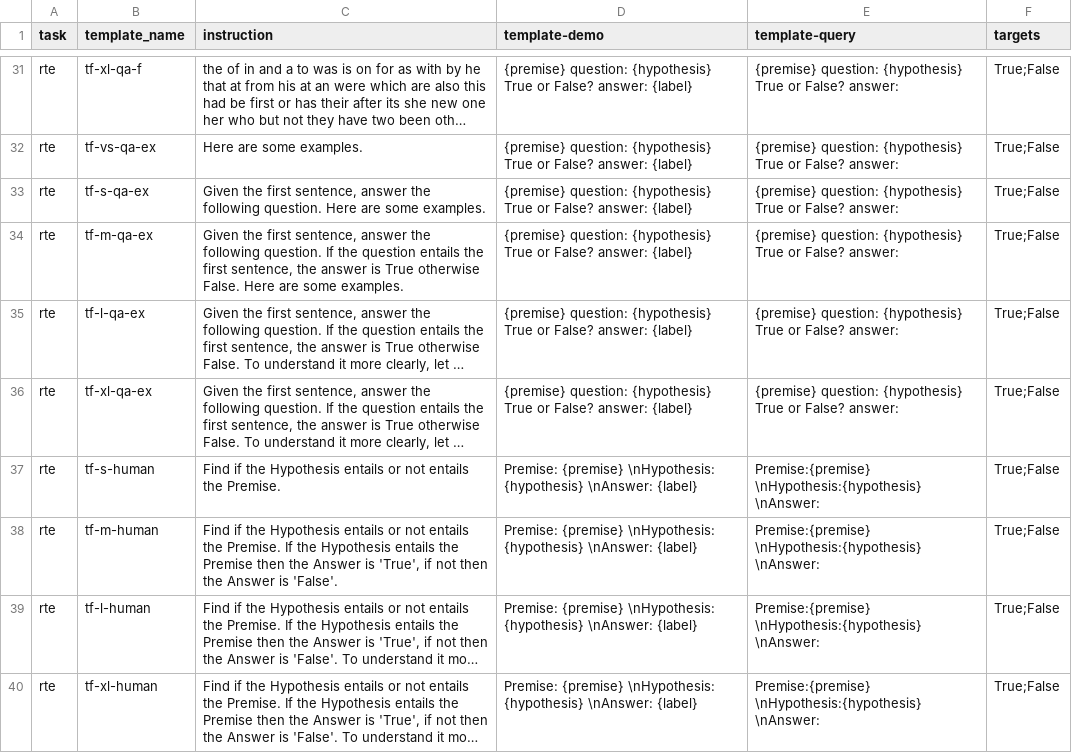
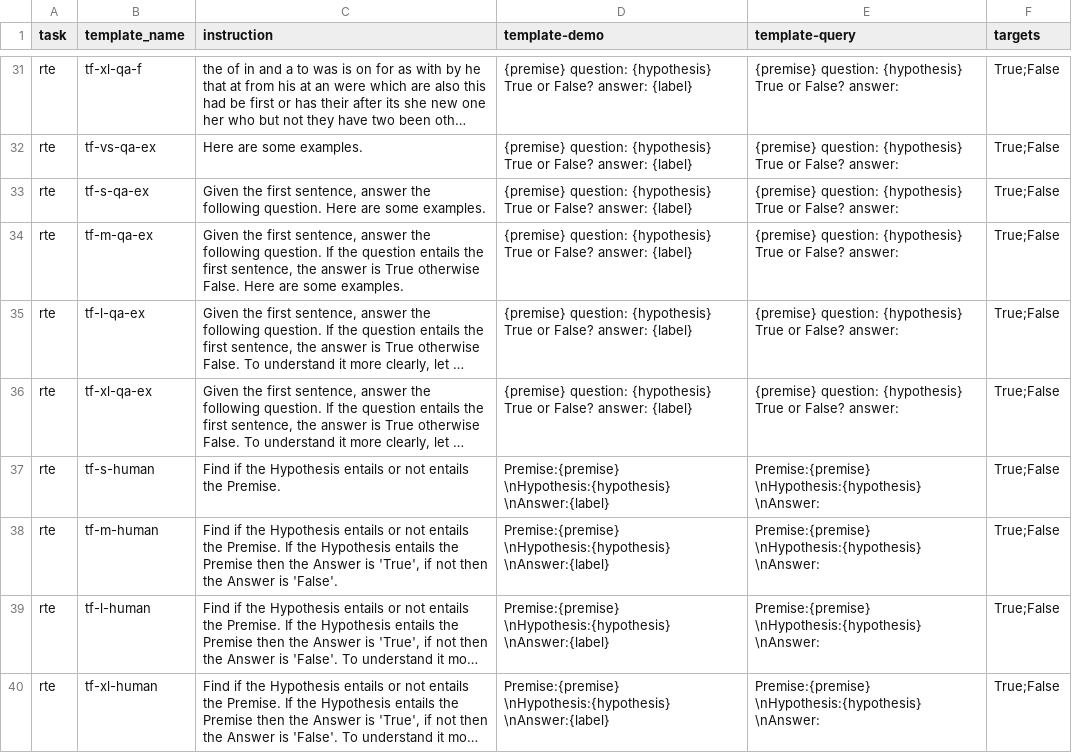
Before and after one commit to NamrataRShivagunde/attributes-of-prompts, a CSV file: templatescsv.csv, drawn as a sheet; only a part is shown, gaps mark what is left out; long unchanged cells end in …; the diff names each change by its address in the sheet, - before the commit and + after, or states it on an @@ line.

Commit message:
human written prompts no space

```diff
--- a/templatescsv.csv
+++ b/templatescsv.csv
-D37:D40 (template-demo): Premise: {premise} \nHypothesis: {hypothesis} \nAnswer: {label}
+D37:D40 (template-demo): Premise:{premise} \nHypothesis:{hypothesis} \nAnswer:{label}
```
